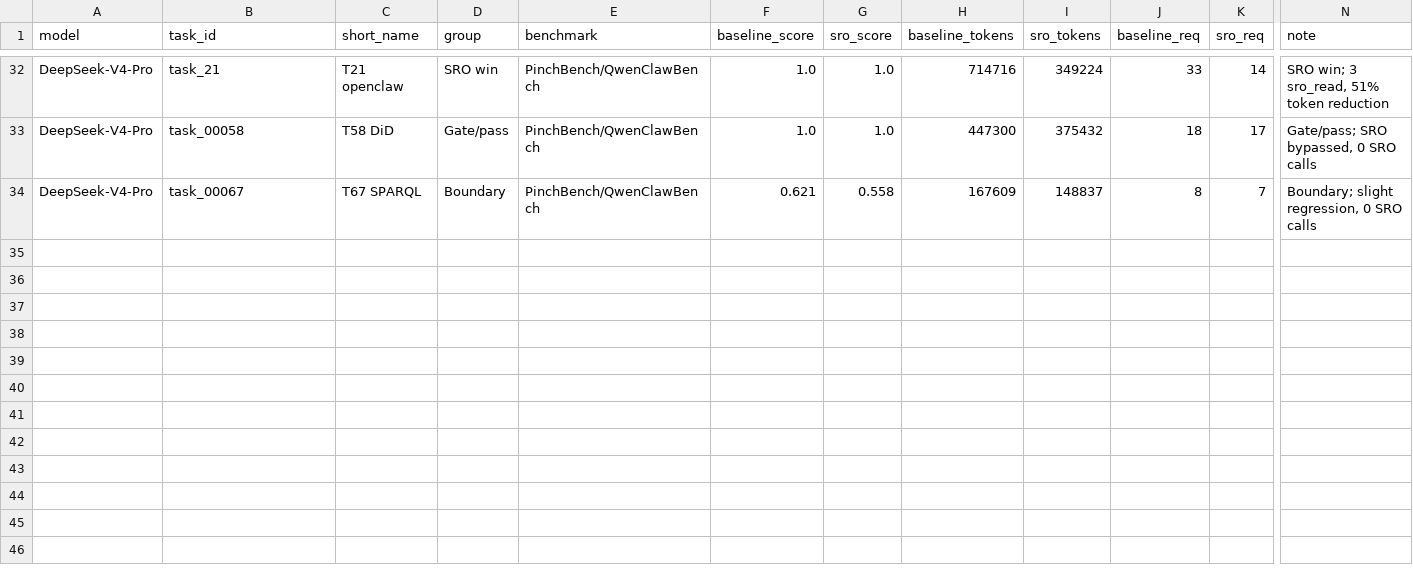
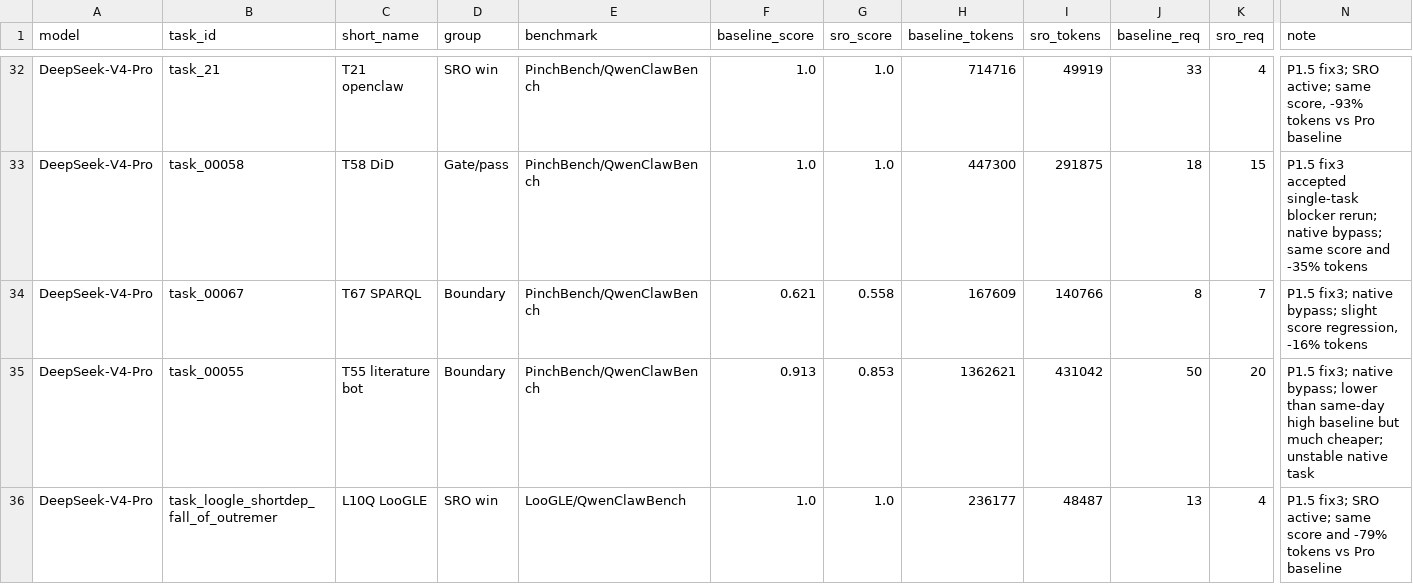
Before and after one commit to Zedong-Liu/SparseReading, a CSV file: figures/sro_experiment_data.csv, drawn as a sheet; only a part is shown, gaps mark what is left out; rows hold the shown columns only; the diff covers the shown part only; the diff names each change by its address in the sheet, - before the commit and + after, or states it on an @@ line.

```diff
--- a/figures/sro_experiment_data.csv
+++ b/figures/sro_experiment_data.csv
-I32 (sro_tokens): 349224
+I32 (sro_tokens): 49919
-K32 (sro_req): 14
+K32 (sro_req): 4
-N32 (note): SRO win; 3 sro_read, 51% token reduction
+N32 (note): P1.5 fix3; SRO active; same score, -93% tokens vs Pro baseline
-I33 (sro_tokens): 375432
+I33 (sro_tokens): 291875
-K33 (sro_req): 17
+K33 (sro_req): 15
-N33 (note): Gate/pass; SRO bypassed, 0 SRO calls
+N33 (note): P1.5 fix3 accepted single-task blocker rerun; native bypass; same score and -35% tokens
-I34 (sro_tokens): 148837
+I34 (sro_tokens): 140766
-N34 (note): Boundary; slight regression, 0 SRO calls
+N34 (note): P1.5 fix3; native bypass; slight score regression, -16% tokens
+row 35: DeepSeek-V4-Pro | task_00055 | T55 literature bot | Boundary | PinchBench/QwenClawBench | 0.913 | 0.853 | 1362621 | 431042 | 50 | 20 | P1.5 fix3; native bypass; lower than same-day high baseline but much cheaper; unstable native task
+row 36: DeepSeek-V4-Pro | task_loogle_shortdep_fall_of_outremer | L10Q LooGLE | SRO win | LooGLE/QwenClawBench | 1.0 | 1.0 | 236177 | 48487 | 13 | 4 | P1.5 fix3; SRO active; same score and -79% tokens vs Pro baseline
```
Also changed, not shown: 32 edited cells elsewhere in this file, 9 other files.
